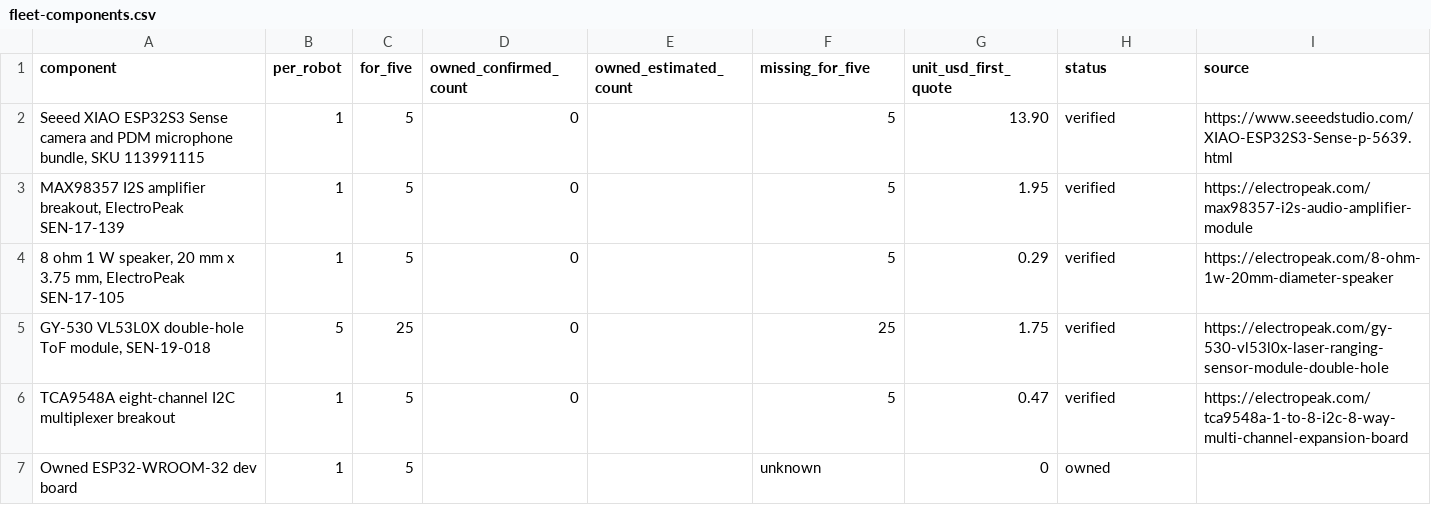
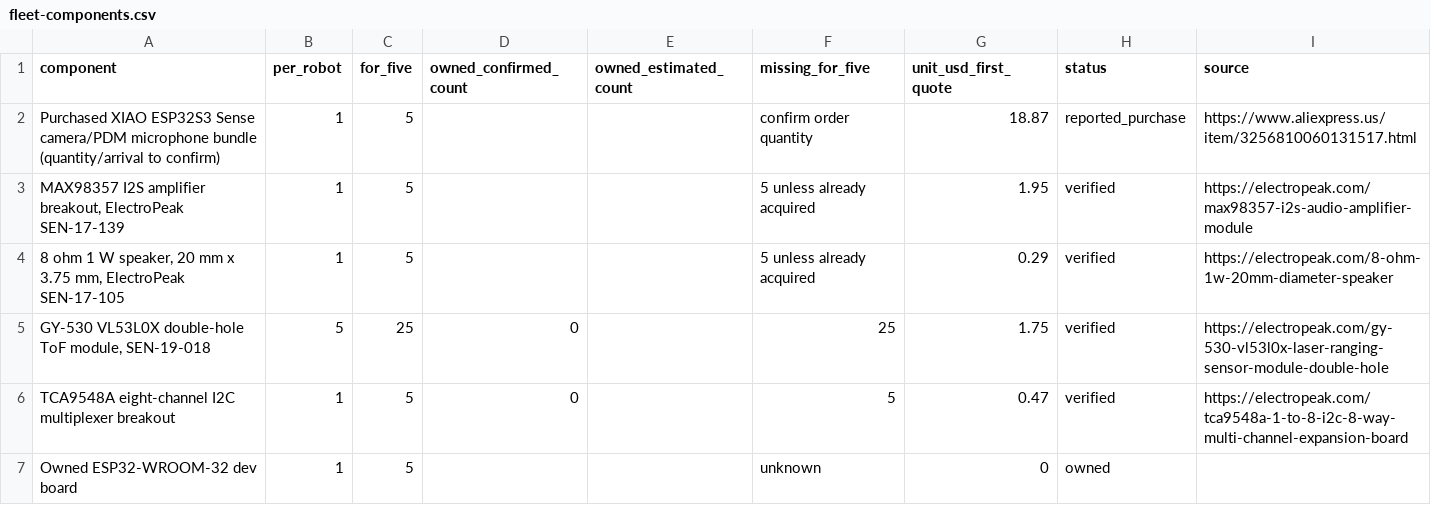
Before and after one commit to hungngodev/desk-robot-remix, a CSV file: hardware/fleet-components.csv, drawn as a sheet; only a part is shown.

Commit message:
Keep purchased Sense and add realtime conversation foundation

```diff
--- a/hardware/fleet-components.csv
+++ b/hardware/fleet-components.csv
@@ -1,5 +1,5 @@
 component,per_robot,for_five,owned_confirmed_count,owned_estimated_count,missing_for_five,unit_usd_first_quote,status,source
-"Seeed XIAO ESP32S3 Sense camera and PDM microphone bundle, SKU 113991115",1,5,0,,5,13.90,verified,https://www.seeedstudio.com/XIAO-ESP32S3-Sense-p-5639.html
-"MAX98357 I2S amplifier breakout, ElectroPeak SEN-17-139",1,5,0,,5,1.95,verified,https://electropeak.com/max98357-i2s-audio-amplifier-module
-"8 ohm 1 W speaker, 20 mm x 3.75 mm, ElectroPeak SEN-17-105",1,5,0,,5,0.29,verified,https://electropeak.com/8-ohm-1w-20mm-diameter-speaker
+Purchased XIAO ESP32S3 Sense camera/PDM microphone bundle (quantity/arrival to confirm),1,5,,,confirm order quantity,18.87,reported_purchase,https://www.aliexpress.us/item/3256810060131517.html
+"MAX98357 I2S amplifier breakout, ElectroPeak SEN-17-139",1,5,,,5 unless already acquired,1.95,verified,https://electropeak.com/max98357-i2s-audio-amplifier-module
+"8 ohm 1 W speaker, 20 mm x 3.75 mm, ElectroPeak SEN-17-105",1,5,,,5 unless already acquired,0.29,verified,https://electropeak.com/8-ohm-1w-20mm-diameter-speaker
 "GY-530 VL53L0X double-hole ToF module, SEN-19-018",5,25,0,,25,1.75,verified,https://electropeak.com/gy-530-vl53l0x-laser-ranging-sensor-module-double-hole
```
Also changed, not shown: 40 other files.
